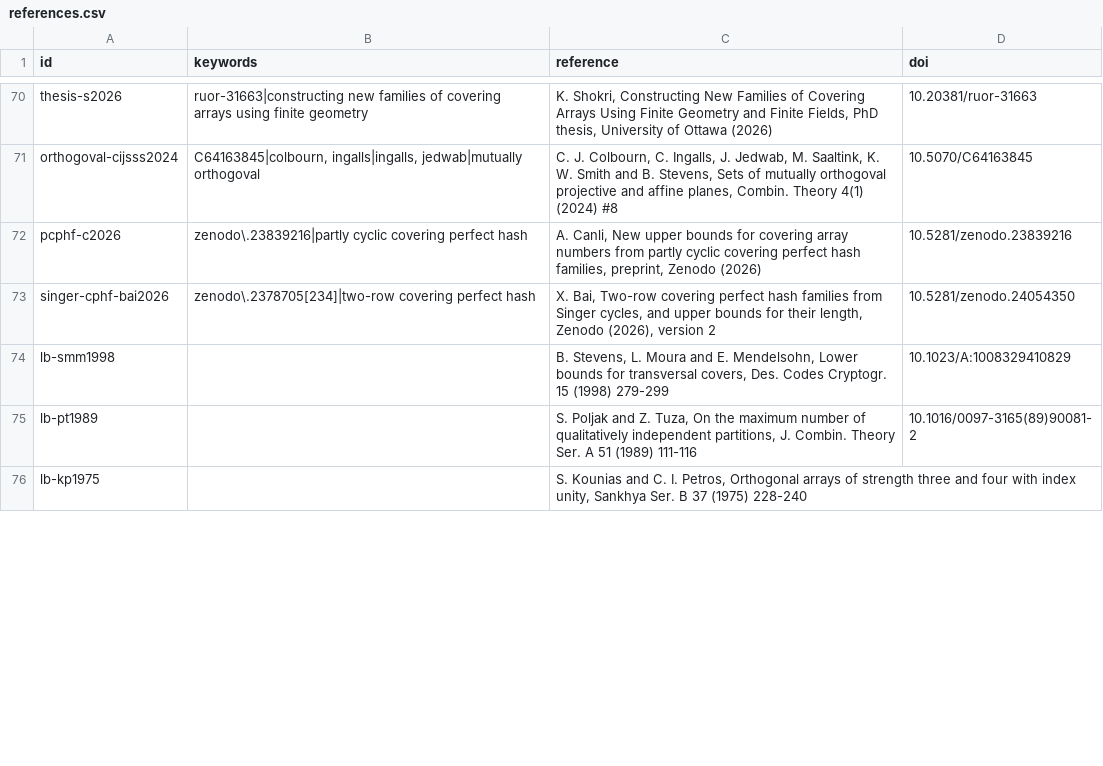
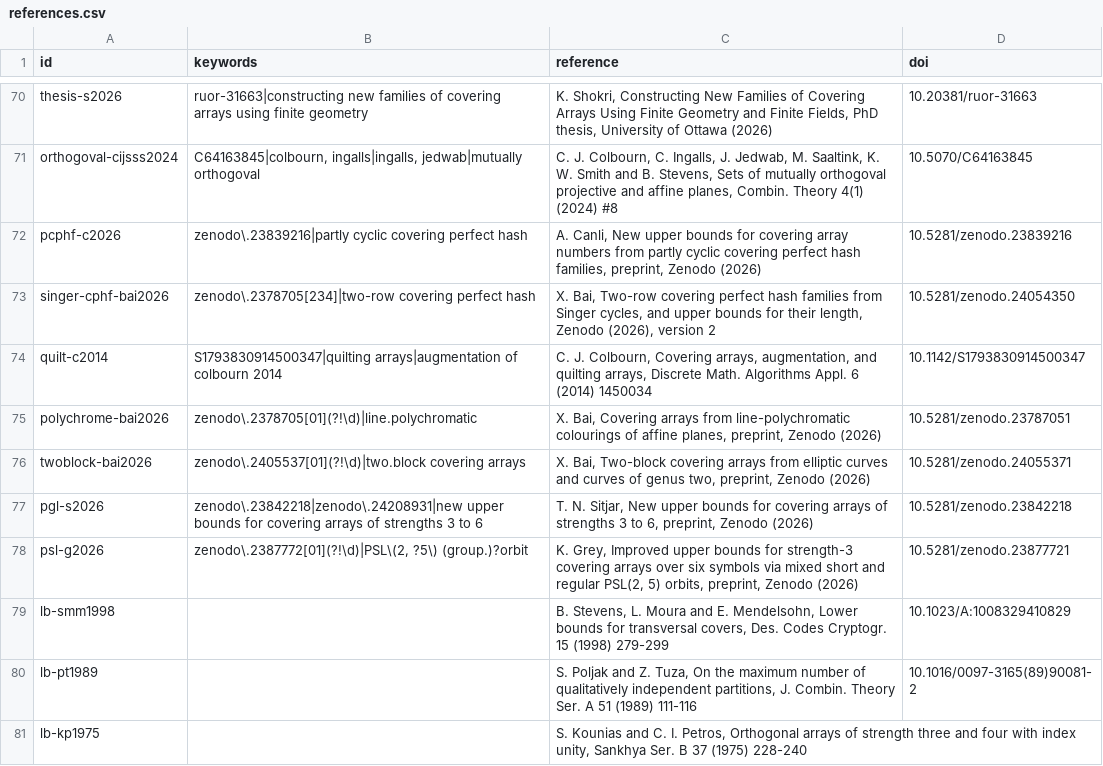
Before and after one commit to Justus42/ca-tools, a CSV file: table/references.csv, drawn as a sheet; only a part is shown, gaps mark what is left out; the diff covers the shown part only; the diff names each change by its address in the sheet, - before the commit and + after, or states it on an @@ line.

Commit message:
Table files: five papers added to references.csv, missing DOIs, lower bound references and wording, CONVENTIONS 1.12
references.csv: add Colbourn 2014 (quilt-c2014), Bai's line-polychromatic and two-block
preprints (polychrome-bai2026, twoblock-bai2026), Sitjar's preprint (pgl-s2026) and Grey's
preprint (psl-g2026), each checked against its DOI record. DOIs added for six papers that had
none: Lawrence et al. 2011, Choi, Kim and Oh 2012 (Discrete Math. 312), Kokkala et al. 2020,
Izquierdo-Marquez and Torres-Jimenez 2019, Hiess and Kampel (Discrete Math. 350), Zekaoui 2006.

ca_table.csv builds_on: 104 rows named these papers only as "new <link>"; each now names the
id, through tools/correct_credit.py with a line in CREDIT_CORRECTIONS.csv. 52 of them linked
version 1 of the Bai paper already listed as singer-cphf-bai2026. ca_table.csv.gz regenerated;
ca_frame.csv unchanged.

lower_bounds.py: rule R2 lists each reference once (lb-lkklf2011 was repeated up to seven
times); R6 says "stair step" for "tread" and gives the year of Choi, Kim and Oh.
lower_bounds.csv regenerated; no bound changed.

CITATION.cff names release table-2026.11.14. CONVENTIONS 1.12, wording only: sections 5, 10
and 11 describe the releases, the site's JSON and CSV files, the DOIs and the GPL folders.

```diff
--- a/table/references.csv
+++ b/table/references.csv
+row 74: quilt-c2014 | S1793830914500347|quilting arrays|augmentation of colbourn 2014 | C. J. Colbourn, Covering arrays, augmentation, and quilting arrays, Discrete Math. Algorithms Appl. 6 (2014) 1450034 | 10.1142/S1793830914500347
+row 75: polychrome-bai2026 | zenodo\.2378705[01](?!\d)|line.polychromatic | X. Bai, Covering arrays from line-polychromatic colourings of affine planes, preprint, Zenodo (2026) | 10.5281/zenodo.23787051
+row 76: twoblock-bai2026 | zenodo\.2405537[01](?!\d)|two.block covering arrays | X. Bai, Two-block covering arrays from elliptic curves and curves of genus two, preprint, Zenodo (2026) | 10.5281/zenodo.24055371
+row 77: pgl-s2026 | zenodo\.23842218|zenodo\.24208931|new upper bounds for covering arrays of strengths 3 to 6 | T. N. Sitjar, New upper bounds for covering arrays of strengths 3 to 6, preprint, Zenodo (2026) | 10.5281/zenodo.23842218
+row 78: psl-g2026 | zenodo\.2387772[01](?!\d)|PSL\(2, ?5\) (group.)?orbit | K. Grey, Improved upper bounds for strength-3 covering arrays over six symbols via mixed short and regular PSL(2, 5) orbits, preprint, Zenodo (2026) | 10.5281/zenodo.23877721
```
Also changed, not shown: 9 edited cells elsewhere in this file, 7 other files.
